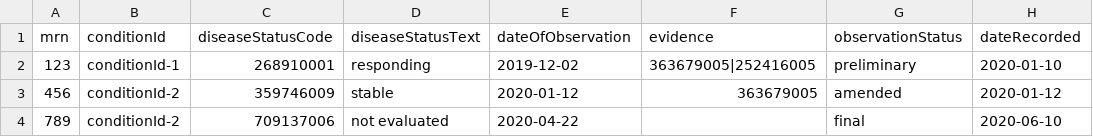
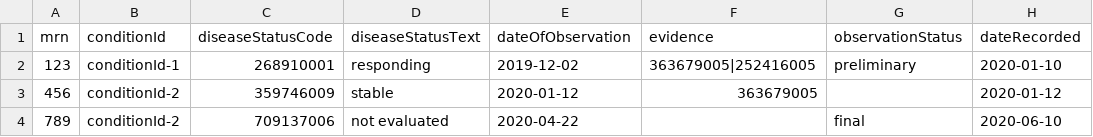
Before and after one commit to mcode/base-icare-extraction-client, a CSV file: data/csv/cancer-disease-status-information.csv, drawn as a sheet.

Commit message:
Remove an observationStatus from data/csv sheet for testing

```diff
--- a/data/csv/cancer-disease-status-information.csv
+++ b/data/csv/cancer-disease-status-information.csv
@@ -2,3 +2,3 @@ mrn,conditionId,diseaseStatusCode,diseaseStatusText,dateOfObservation,evidence,o
 123,conditionId-1,268910001,responding,2019-12-02,363679005|252416005,preliminary,2020-01-10
-456,conditionId-2,359746009,stable,2020-01-12,363679005,amended,2020-01-12
+456,conditionId-2,359746009,stable,2020-01-12,363679005,,2020-01-12
 789,conditionId-2,709137006,not evaluated,2020-04-22,,final,2020-06-10
```
